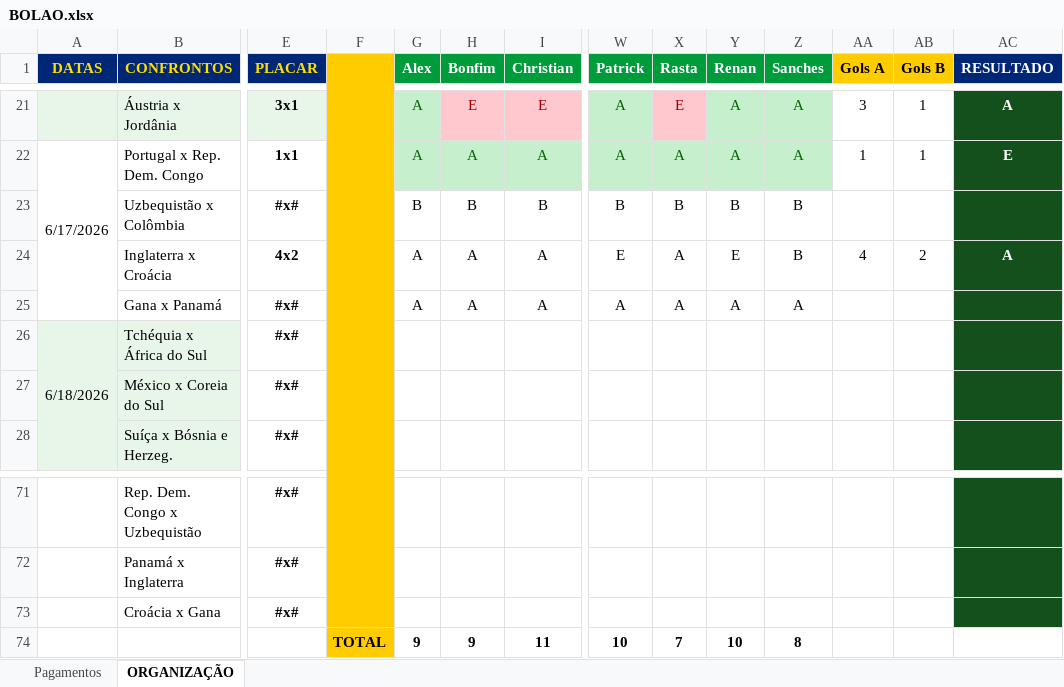
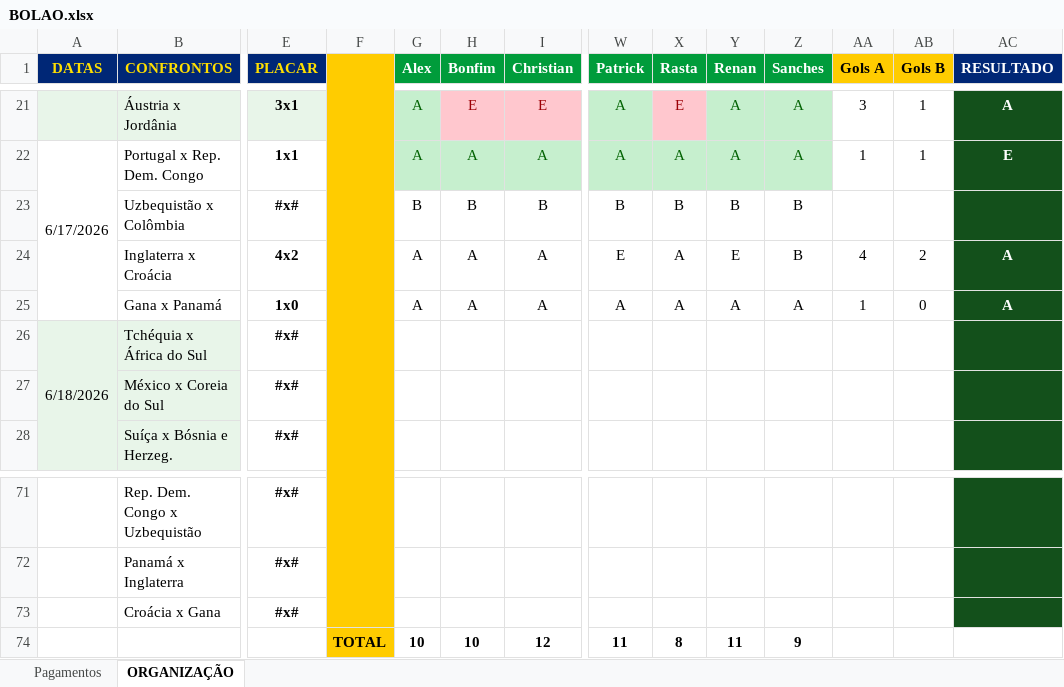
Before and after one commit to ChristianBranco/BolaoCopa, an Excel workbook: BOLAO.xlsx, sheet ORGANIZAÇÃO, drawn as a sheet; only a part is shown, gaps mark what is left out; values as stored, in another font and other column widths than the file's, no borders; conditional formats not drawn; removed rows and columns are numbered as before the commit, all else as after; rows hold the shown columns only; the diff names each change by its address in the sheet, - before the commit and + after, or states it on an @@ line.

Commit message:
Update BOLAO.xlsx

```diff
--- a/BOLAO.xlsx (sheet ORGANIZAÇÃO)
+++ b/BOLAO.xlsx (sheet ORGANIZAÇÃO)
-E25 (PLACAR): #x#
+E25 (PLACAR): 1x0
-AA25 (Gols A): (empty)
+AA25 (Gols A): 1
-AB25 (Gols B): (empty)
+AB25 (Gols B): 0
-AC25 (RESULTADO): (empty)
+AC25 (RESULTADO): A
-row 74:  |  |  | TOTAL | 9 | 9 | 11 | 10 | 7 | 10 | 8
+row 74:  |  |  | TOTAL | 10 | 10 | 12 | 11 | 8 | 11 | 9
```
